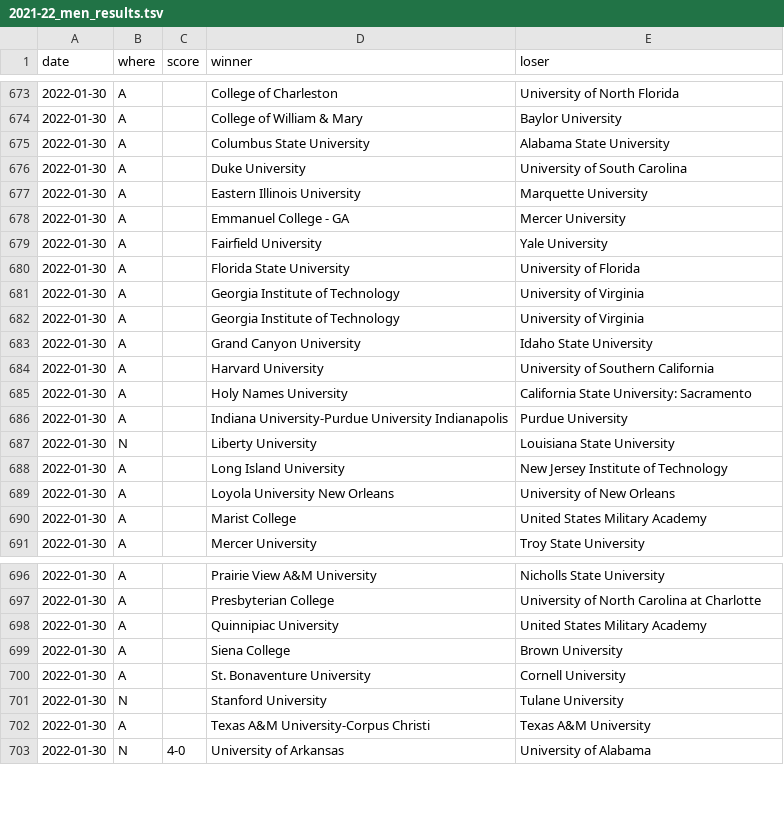
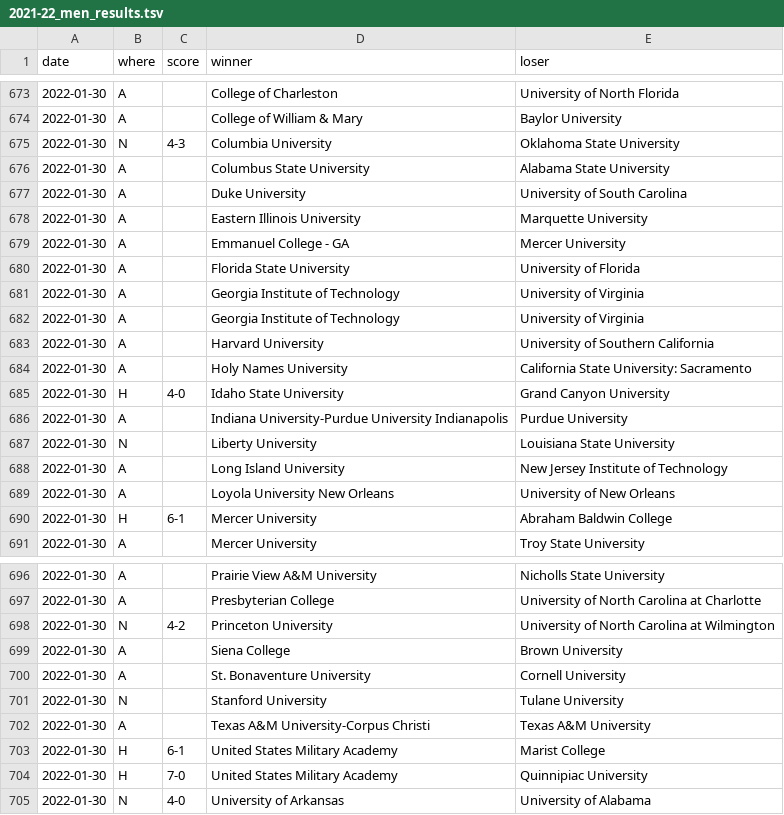
Before and after one commit to TennisOpenData/college-tennis-massey, a TSV file: 2021-22_men_results.tsv, drawn as a sheet; only a part is shown, gaps mark what is left out; the diff covers the shown part only.

```diff
--- a/2021-22_men_results.tsv
+++ b/2021-22_men_results.tsv
@@ -674,2 +674,3 @@ date	where	score	winner	loser
 2022-01-30	A		College of William & Mary	Baylor University
+2022-01-30	N	4-3	Columbia University	Oklahoma State University
 2022-01-30	A		Columbus State University	Alabama State University
@@ -678,3 +679,2 @@ date	where	score	winner	loser
 2022-01-30	A		Emmanuel College - GA	Mercer University
-2022-01-30	A		Fairfield University	Yale University
 2022-01-30	A		Florida State University	University of Florida
@@ -682,5 +682,5 @@ date	where	score	winner	loser
 2022-01-30	A		Georgia Institute of Technology	University of Virginia
-2022-01-30	A		Grand Canyon University	Idaho State University
 2022-01-30	A		Harvard University	University of Southern California
 2022-01-30	A		Holy Names University	California State University: Sacramento
+2022-01-30	H	4-0	Idaho State University	Grand Canyon University
 2022-01-30	A		Indiana University-Purdue University Indianapolis	Purdue University
@@ -689,3 +689,3 @@ date	where	score	winner	loser
 2022-01-30	A		Loyola University New Orleans	University of New Orleans
-2022-01-30	A		Marist College	United States Military Academy
+2022-01-30	H	6-1	Mercer University	Abraham Baldwin College
 2022-01-30	A		Mercer University	Troy State University
@@ -697,3 +697,3 @@ date	where	score	winner	loser
 2022-01-30	A		Presbyterian College	University of North Carolina at Charlotte
-2022-01-30	A		Quinnipiac University	United States Military Academy
+2022-01-30	N	4-2	Princeton University	University of North Carolina at Wilmington
 2022-01-30	A		Siena College	Brown University
@@ -702,2 +702,4 @@ date	where	score	winner	loser
 2022-01-30	A		Texas A&M University-Corpus Christi	Texas A&M University
+2022-01-30	H	6-1	United States Military Academy	Marist College
+2022-01-30	H	7-0	United States Military Academy	Quinnipiac University
 2022-01-30	N	4-0	University of Arkansas	University of Alabama
```
Also changed, not shown: 4 added rows and 3 removed rows elsewhere in this file, 2021-22_women_results.tsv.
